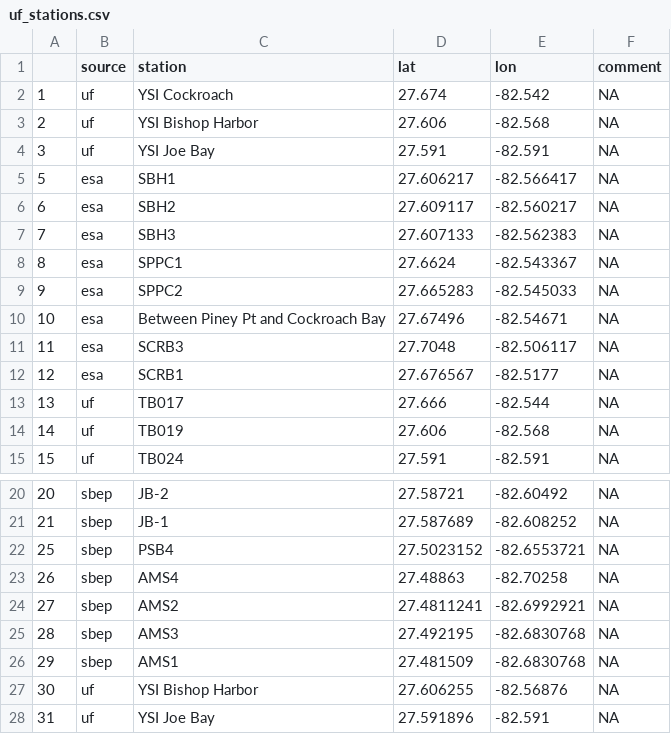
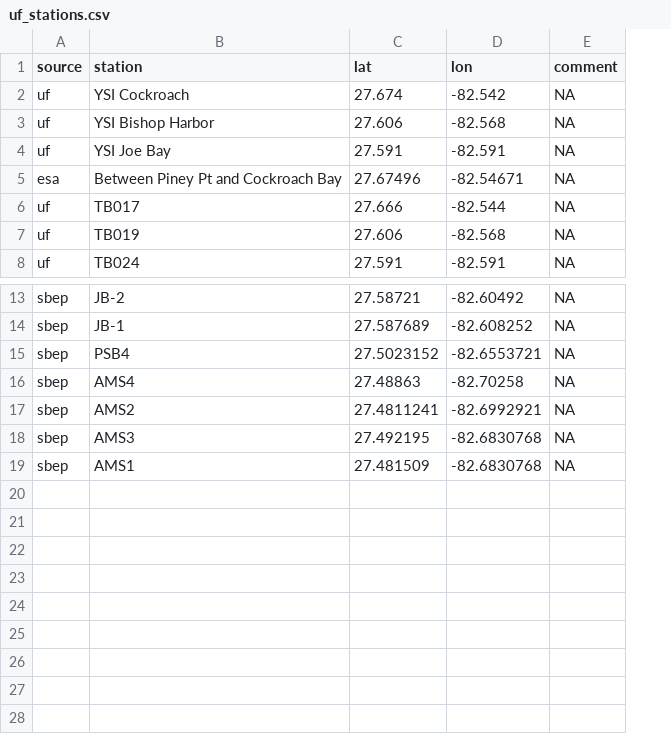
Before and after one commit to tbep-tech/piney-point, a CSV file: data/raw/uf_stations.csv, drawn as a sheet; only a part is shown, gaps mark what is left out; the diff names each change by its address in the sheet, - before the commit and + after, or states it on an @@ line.

```diff
--- a/data/raw/uf_stations.csv
+++ b/data/raw/uf_stations.csv
-column A, rows 2-4: 1 | 2 | 3; row 10: 10; rows 13-15: 13 | 14 | 15; rows 20-26: 20 | 21 | 25 | 26 | 27 | 28 | 29
-row 5: 5 | esa | SBH1 | 27.606217 | -82.566417 | NA
-row 6: 6 | esa | SBH2 | 27.609117 | -82.560217 | NA
-row 7: 7 | esa | SBH3 | 27.607133 | -82.562383 | NA
-row 8: 8 | esa | SPPC1 | 27.6624 | -82.543367 | NA
-row 9: 9 | esa | SPPC2 | 27.665283 | -82.545033 | NA
-row 11: 11 | esa | SCRB3 | 27.7048 | -82.506117 | NA
-row 12: 12 | esa | SCRB1 | 27.676567 | -82.5177 | NA
-row 27: 30 | uf | YSI Bishop Harbor | 27.606255 | -82.56876 | NA
-row 28: 31 | uf | YSI Joe Bay | 27.591896 | -82.591 | NA
```
Also changed, not shown: data/raw/wq_stations_all.csv, 4 other files.
